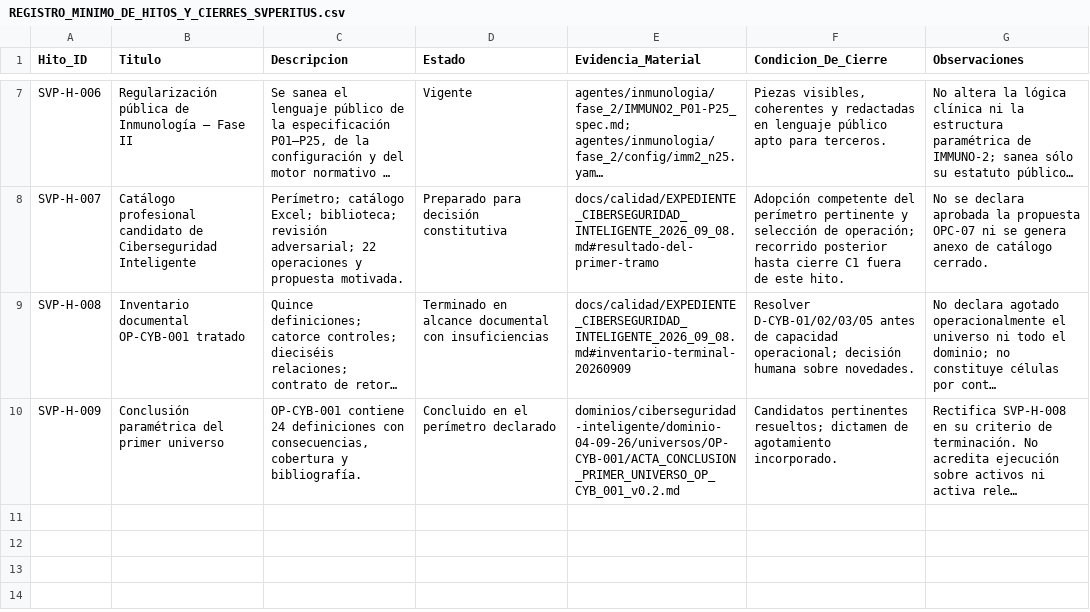
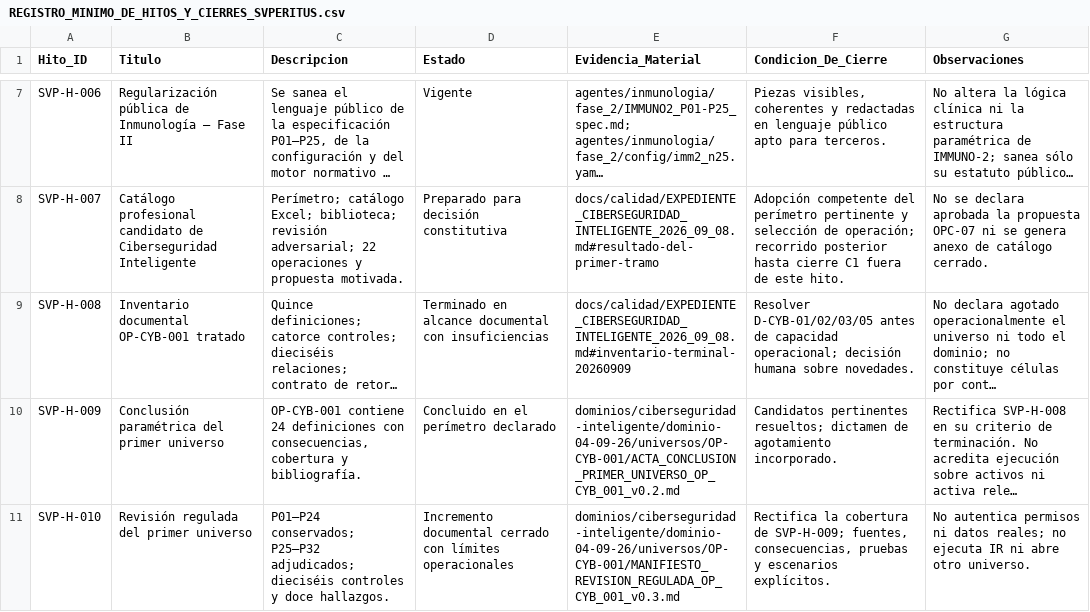
Before and after one commit to juantoniolloretegea/SVperitus-dataset, a CSV file: docs/calidad/REGISTRO_MINIMO_DE_HITOS_Y_CIERRES_SVPERITUS.csv, drawn as a sheet; only a part is shown, gaps mark what is left out; long unchanged cells end in …; the diff names each change by its address in the sheet, - before the commit and + after, or states it on an @@ line.

Commit message:
Revisar OP-CYB-001 ante identidad, autoridad y protección de datos
Rectifica la cobertura del cierre de 24 definiciones y adjudica ocho relaciones adicionales, con consecuencias, incertidumbre y límites de observación. Conserva las definiciones técnicas y el Excel v0.8; publica el catálogo principal v0.9 y su anexo complementario verificado por lectura.

Distingue admisión de evidencia, resultado técnico y legitimidad de la actuación; incorpora protección de datos y aplicabilidad normativa. Explicita 59 productos candidatos y sus particiones 29/38/59, con presupuestos orientativos y ocho requisitos de contraste con el Lenguaje.

Validación: 46 casos sintéticos, once mutantes detectados y diez pares documentales; valores, tipos y fórmulas anteriores conservados; tablas GFM comprobadas. Inspección estática de IR/LIG, sin ejecución Rust ni infraestructura real. No abre otro universo ni efectúa relevo automático.

```diff
--- a/docs/calidad/REGISTRO_MINIMO_DE_HITOS_Y_CIERRES_SVPERITUS.csv
+++ b/docs/calidad/REGISTRO_MINIMO_DE_HITOS_Y_CIERRES_SVPERITUS.csv
+row 11: SVP-H-010 | Revisión regulada del primer universo | P01–P24 conservados; P25–P32 adjudicados; dieciséis controles y doce hallazgos. | Incremento documental cerrado con límites operacionales | dominios/ciberseguridad-inteligente/dominio-04-09-26/universos/OP-CYB-001/MANIFIESTO_REVISION_REGULADA_OP_CYB_001_v0.3.md | Rectifica la cobertura de SVP-H-009; fuentes, consecuencias, pruebas y escenarios explícitos. | No autentica permisos ni datos reales; no ejecuta IR ni abre otro universo.
```
Also changed, not shown: docs/calidad/REGISTRO_MINIMO_DE_ACTUACIONES_POR_BLOQUE_Y_SEDE_SVPERITUS.csv, 13 other files.
